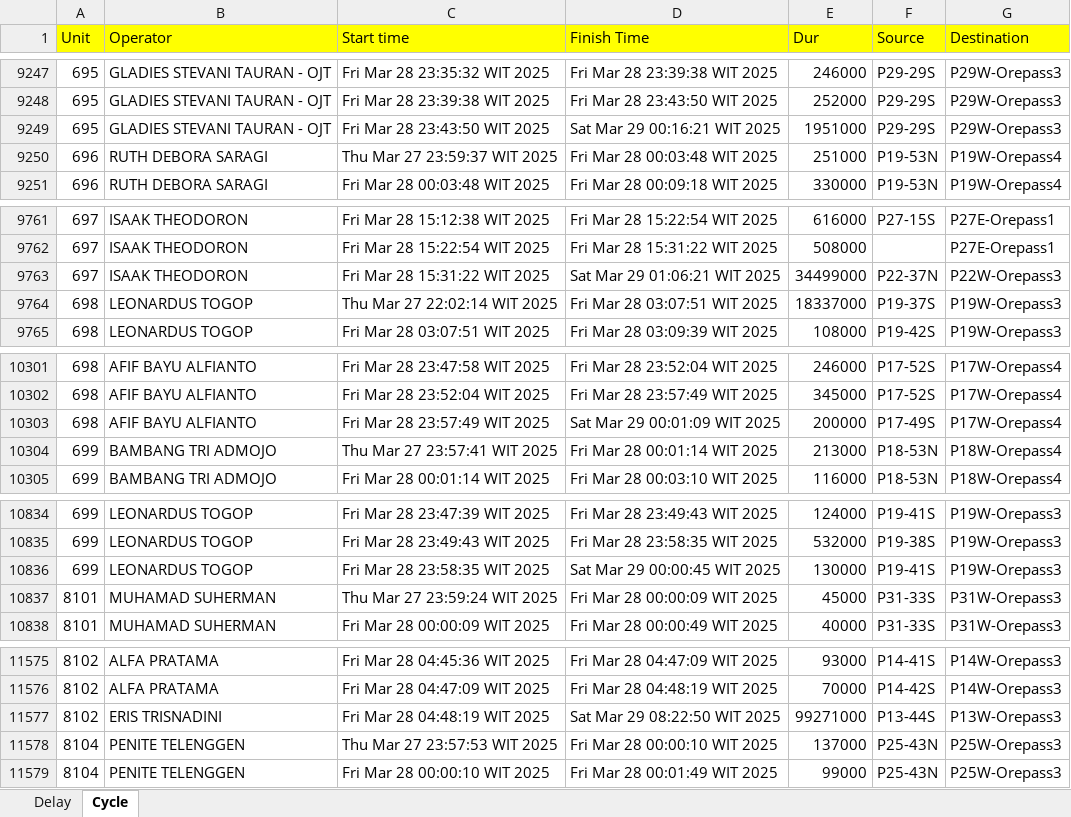
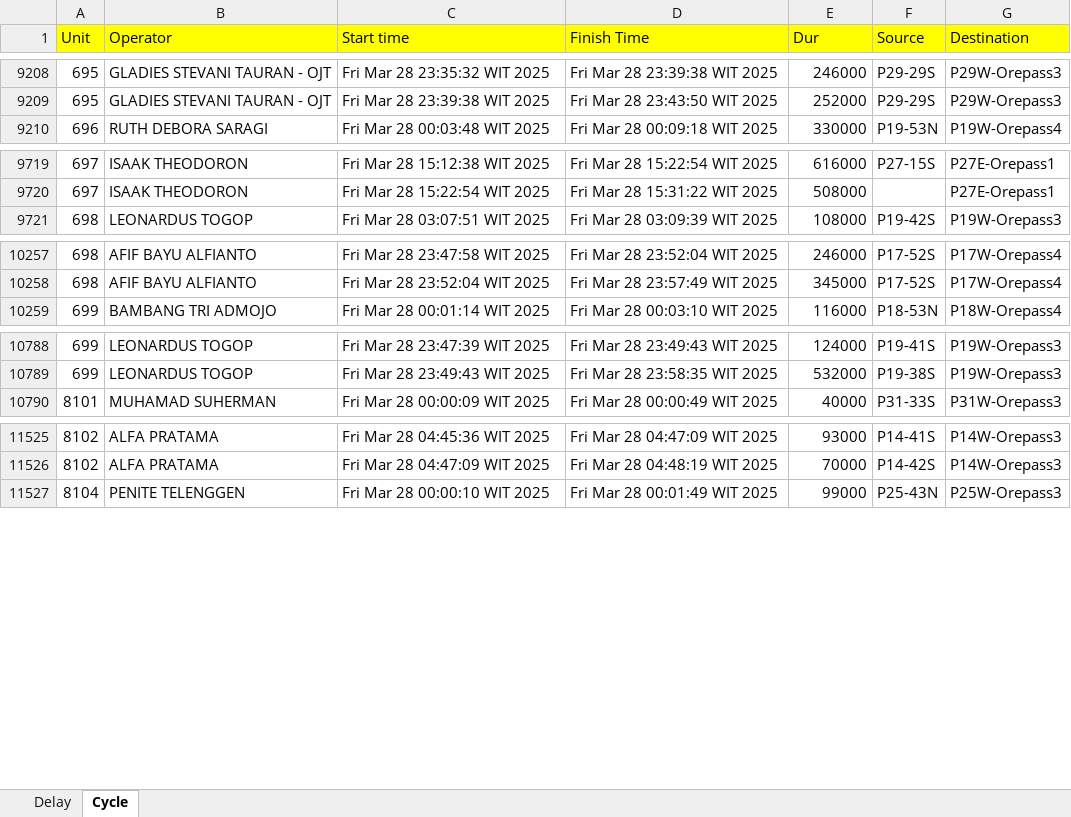
Before and after one commit to mohsetiawanmodeong/minestar-reporting, an Excel workbook: Default Format Cycle & Delay.xlsx, sheet Cycle, drawn as a sheet; only a part is shown, gaps mark what is left out; values as stored, in another font and other column widths than the file's, no borders; the diff covers the shown part only; the diff names each change by its address in the sheet, - before the commit and + after, or states it on an @@ line.

```diff
--- a/Default Format Cycle & Delay.xlsx (sheet Cycle)
+++ b/Default Format Cycle & Delay.xlsx (sheet Cycle)
-row 9249: 695 | GLADIES STEVANI TAURAN - OJT | Fri Mar 28 23:43:50 WIT 2025 | Sat Mar 29 00:16:21 WIT 2025 | 1951000 | P29-29S | P29W-Orepass3
-row 9250: 696 | RUTH DEBORA SARAGI | Thu Mar 27 23:59:37 WIT 2025 | Fri Mar 28 00:03:48 WIT 2025 | 251000 | P19-53N | P19W-Orepass4
-row 9763: 697 | ISAAK THEODORON | Fri Mar 28 15:31:22 WIT 2025 | Sat Mar 29 01:06:21 WIT 2025 | 34499000 | P22-37N | P22W-Orepass3
-row 9764: 698 | LEONARDUS TOGOP | Thu Mar 27 22:02:14 WIT 2025 | Fri Mar 28 03:07:51 WIT 2025 | 18337000 | P19-37S | P19W-Orepass3
-row 10303: 698 | AFIF BAYU ALFIANTO | Fri Mar 28 23:57:49 WIT 2025 | Sat Mar 29 00:01:09 WIT 2025 | 200000 | P17-49S | P17W-Orepass4
-row 10304: 699 | BAMBANG TRI ADMOJO | Thu Mar 27 23:57:41 WIT 2025 | Fri Mar 28 00:01:14 WIT 2025 | 213000 | P18-53N | P18W-Orepass4
-row 10836: 699 | LEONARDUS TOGOP | Fri Mar 28 23:58:35 WIT 2025 | Sat Mar 29 00:00:45 WIT 2025 | 130000 | P19-41S | P19W-Orepass3
-row 10837: 8101 | MUHAMAD SUHERMAN | Thu Mar 27 23:59:24 WIT 2025 | Fri Mar 28 00:00:09 WIT 2025 | 45000 | P31-33S | P31W-Orepass3
-row 11577: 8102 | ERIS TRISNADINI | Fri Mar 28 04:48:19 WIT 2025 | Sat Mar 29 08:22:50 WIT 2025 | 99271000 | P13-44S | P13W-Orepass3
-row 11578: 8104 | PENITE TELENGGEN | Thu Mar 27 23:57:53 WIT 2025 | Fri Mar 28 00:00:10 WIT 2025 | 137000 | P25-43N | P25W-Orepass3
```
Also changed, not shown: 76 removed rows elsewhere in this sheet, 1 other file.
